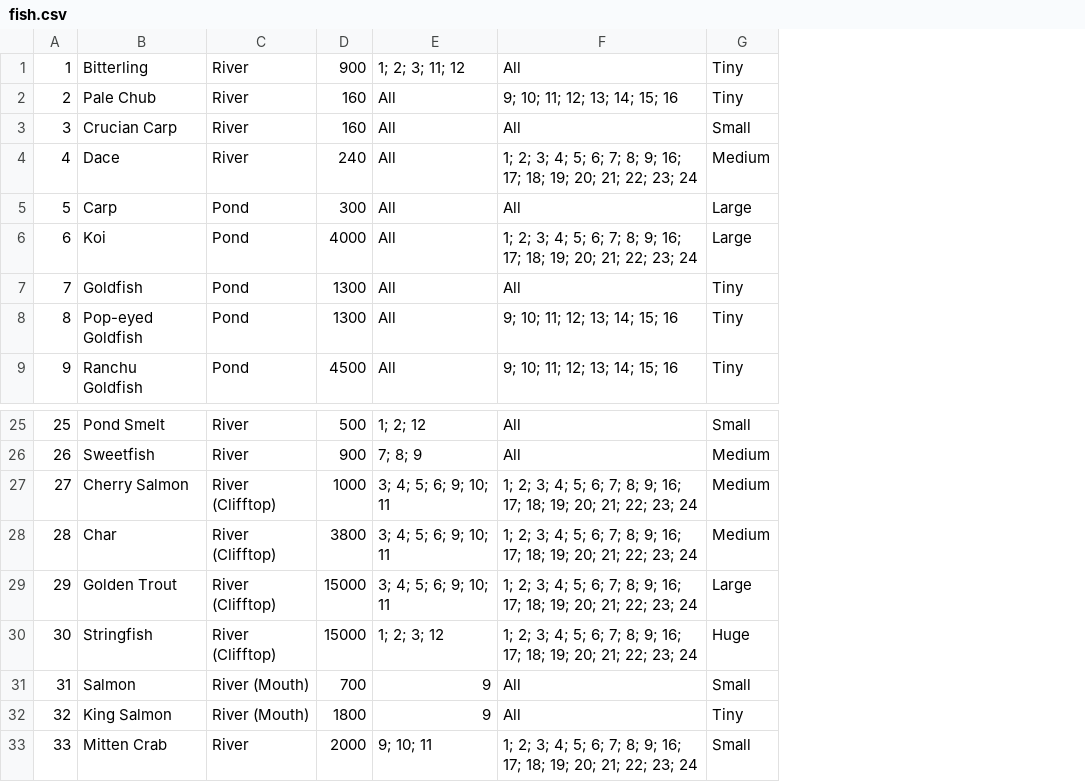
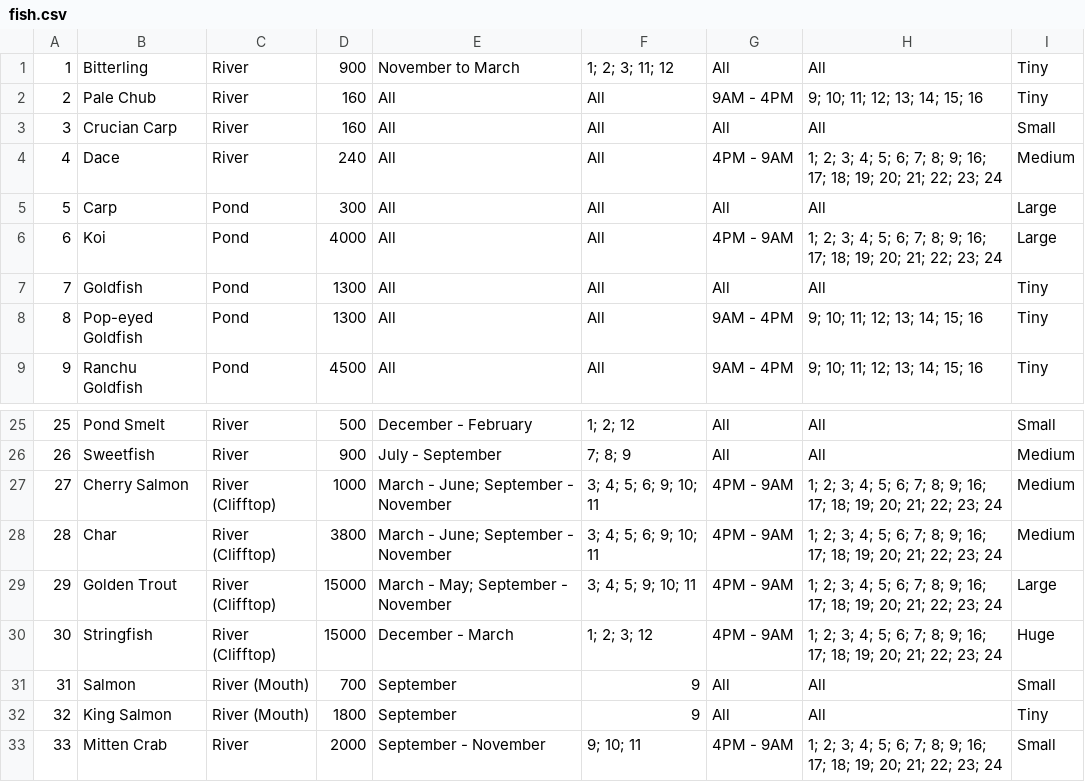
Before and after one commit to amandagrice/animal-crossing-bestiary, a CSV file: resources/fish.csv, drawn as a sheet; only a part is shown, gaps mark what is left out; addresses are those after the commit; the diff names each change by its address in the sheet, - before the commit and + after, or states it on an @@ line.

Commit message:
update fish resources

```diff
--- a/resources/fish.csv
+++ b/resources/fish.csv
+column E, rows 1-9: November to March | All | All | All | All | All | All | All | All; rows 25-33: December - February | July - September | March - June; September - November | March - June; September - November | March - May; September - November | December - March | September | September | September - November
+column G, rows 1-9: All | 9AM - 4PM | All | 4PM - 9AM | All | 4PM - 9AM | All | 9AM - 4PM | 9AM - 4PM; rows 25-33: All | All | 4PM - 9AM | 4PM - 9AM | 4PM - 9AM | 4PM - 9AM | All | All | 4PM - 9AM
-F29: 3; 4; 5; 6; 9; 10; 11
+F29: 3; 4; 5; 9; 10; 11
```
Also changed, not shown: 3 other files.
